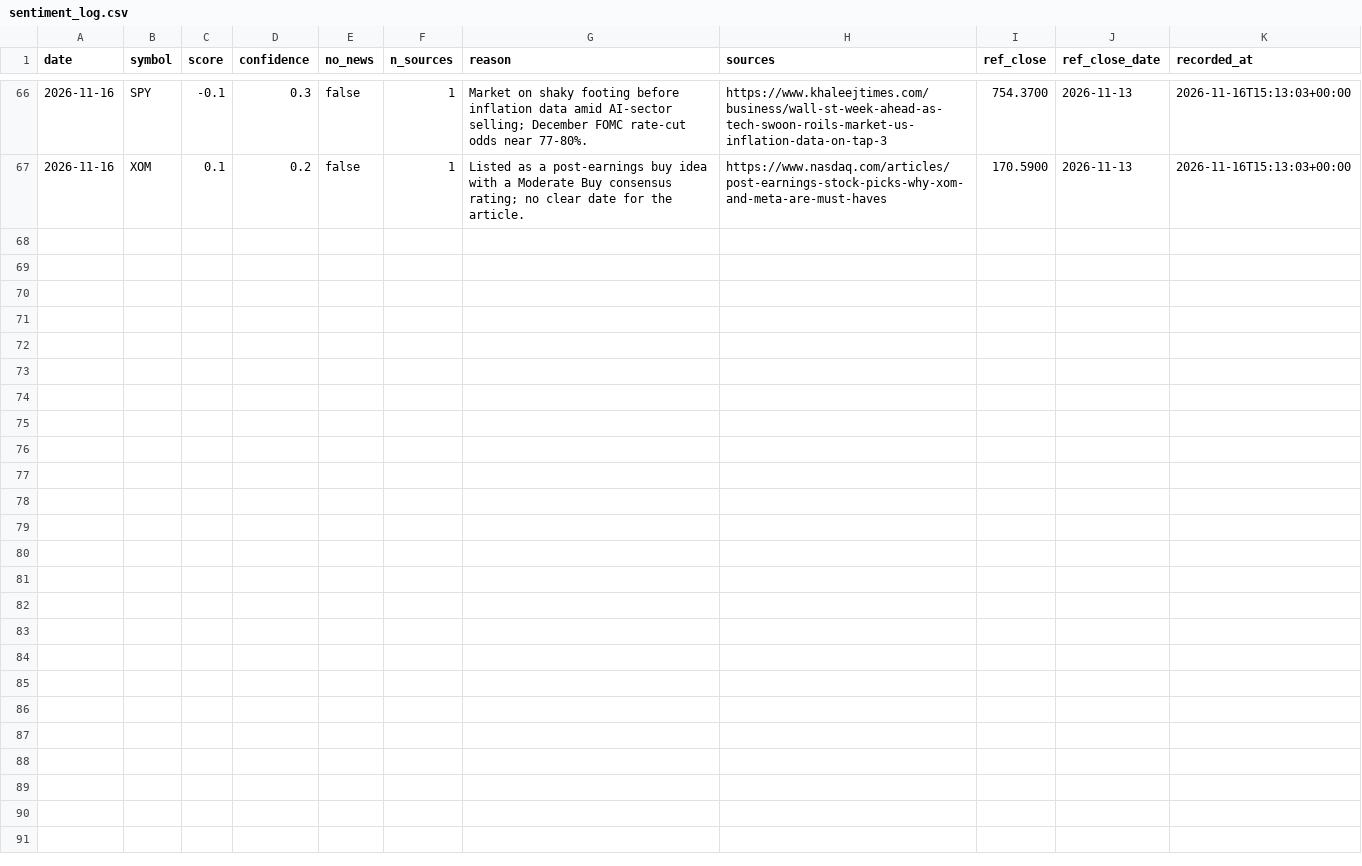
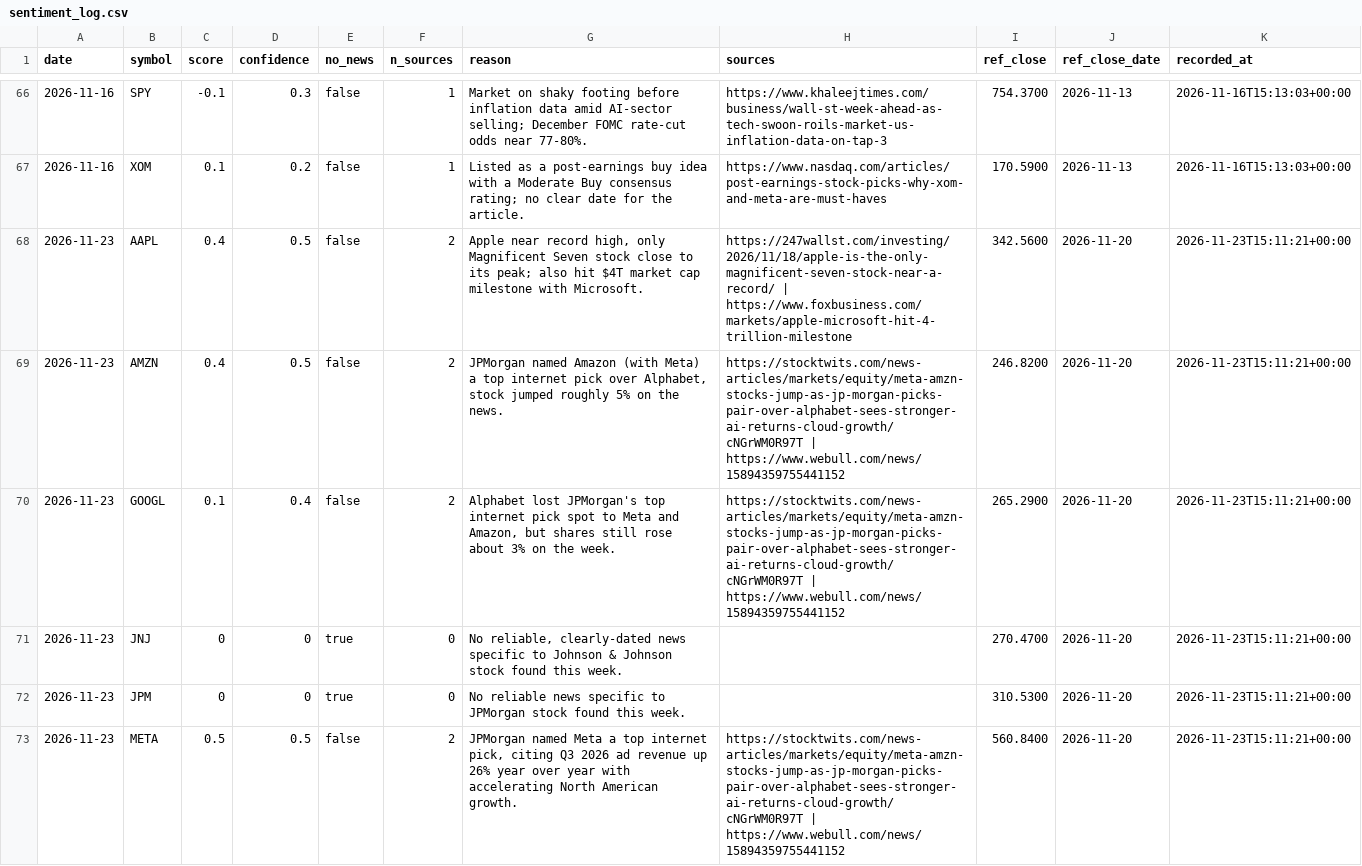
Before and after one commit to hoanghai4804/ai-trading-bot, a CSV file: data/sentiment/sentiment_log.csv, drawn as a sheet; only a part is shown, gaps mark what is left out; the diff covers the shown part only; the diff names each change by its address in the sheet, - before the commit and + after, or states it on an @@ line.

```diff
--- a/data/sentiment/sentiment_log.csv
+++ b/data/sentiment/sentiment_log.csv
+row 68: 2026-11-23 | AAPL | 0.4 | 0.5 | false | 2 | Apple near record high, only Magnificent Seven stock close to its peak; also hit $4T market cap milestone with Microsoft. | https://247wallst.com/investing/2026/11/18/apple-is-the-only-magnificent-seven-stock-near-a-record/ | https://www.foxbusiness.com/markets/apple-microsoft-hit-4-trillion-milestone | 342.5600 | 2026-11-20 | 2026-11-23T15:11:21+00:00
+row 69: 2026-11-23 | AMZN | 0.4 | 0.5 | false | 2 | JPMorgan named Amazon (with Meta) a top internet pick over Alphabet, stock jumped roughly 5% on the news. | https://stocktwits.com/news-articles/markets/equity/meta-amzn-stocks-jump-as-jp-morgan-picks-pair-over-alphabet-sees-stronger-ai-returns-cloud-growth/cNGrWM0R97T | https://www.webull.com/news/15894359755441152 | 246.8200 | 2026-11-20 | 2026-11-23T15:11:21+00:00
+row 70: 2026-11-23 | GOOGL | 0.1 | 0.4 | false | 2 | Alphabet lost JPMorgan's top internet pick spot to Meta and Amazon, but shares still rose about 3% on the week. | https://stocktwits.com/news-articles/markets/equity/meta-amzn-stocks-jump-as-jp-morgan-picks-pair-over-alphabet-sees-stronger-ai-returns-cloud-growth/cNGrWM0R97T | https://www.webull.com/news/15894359755441152 | 265.2900 | 2026-11-20 | 2026-11-23T15:11:21+00:00
+row 71: 2026-11-23 | JNJ | 0 | 0 | true | 0 | No reliable, clearly-dated news specific to Johnson & Johnson stock found this week. |  | 270.4700 | 2026-11-20 | 2026-11-23T15:11:21+00:00
+row 72: 2026-11-23 | JPM | 0 | 0 | true | 0 | No reliable news specific to JPMorgan stock found this week. |  | 310.5300 | 2026-11-20 | 2026-11-23T15:11:21+00:00
+row 73: 2026-11-23 | META | 0.5 | 0.5 | false | 2 | JPMorgan named Meta a top internet pick, citing Q3 2026 ad revenue up 26% year over year with accelerating North American growth. | https://stocktwits.com/news-articles/markets/equity/meta-amzn-stocks-jump-as-jp-morgan-picks-pair-over-alphabet-sees-stronger-ai-returns-cloud-growth/cNGrWM0R97T | https://www.webull.com/news/15894359755441152 | 560.8400 | 2026-11-20 | 2026-11-23T15:11:21+00:00
```
Also changed, not shown: 5 added rows elsewhere in this file, state/equity_history.csv, state/execution_quality.csv, 10 other files.
